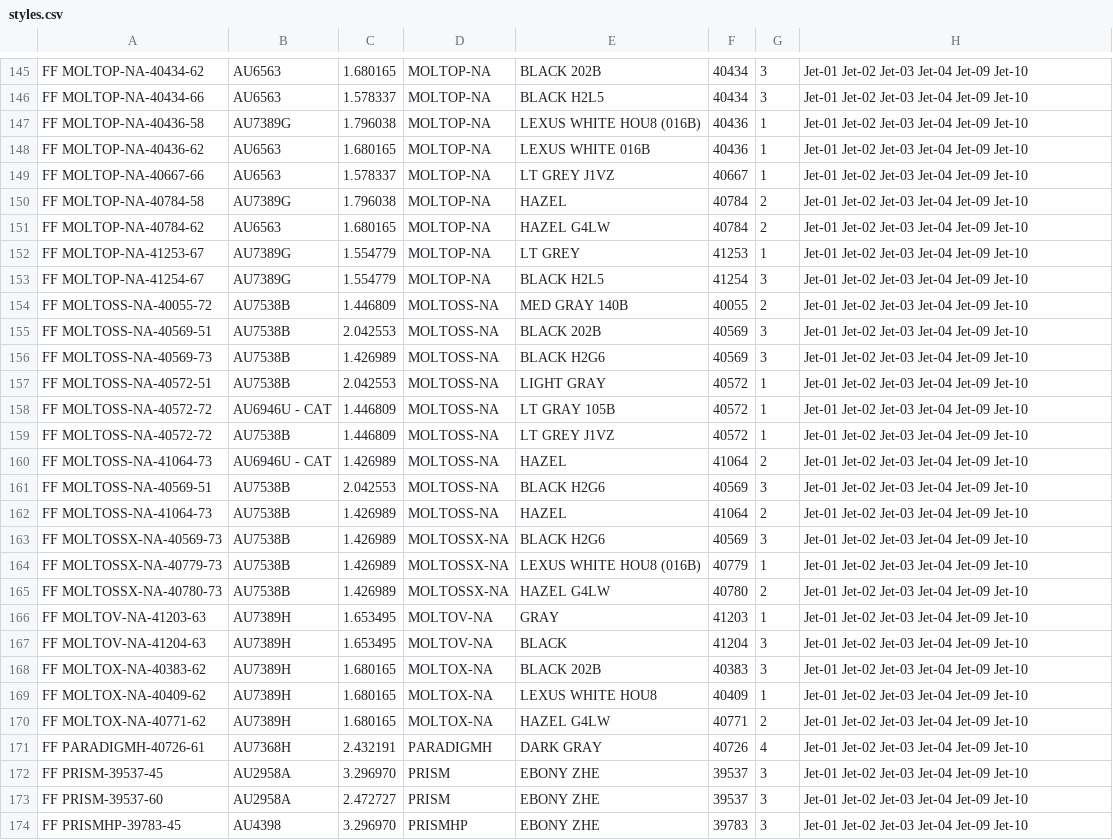
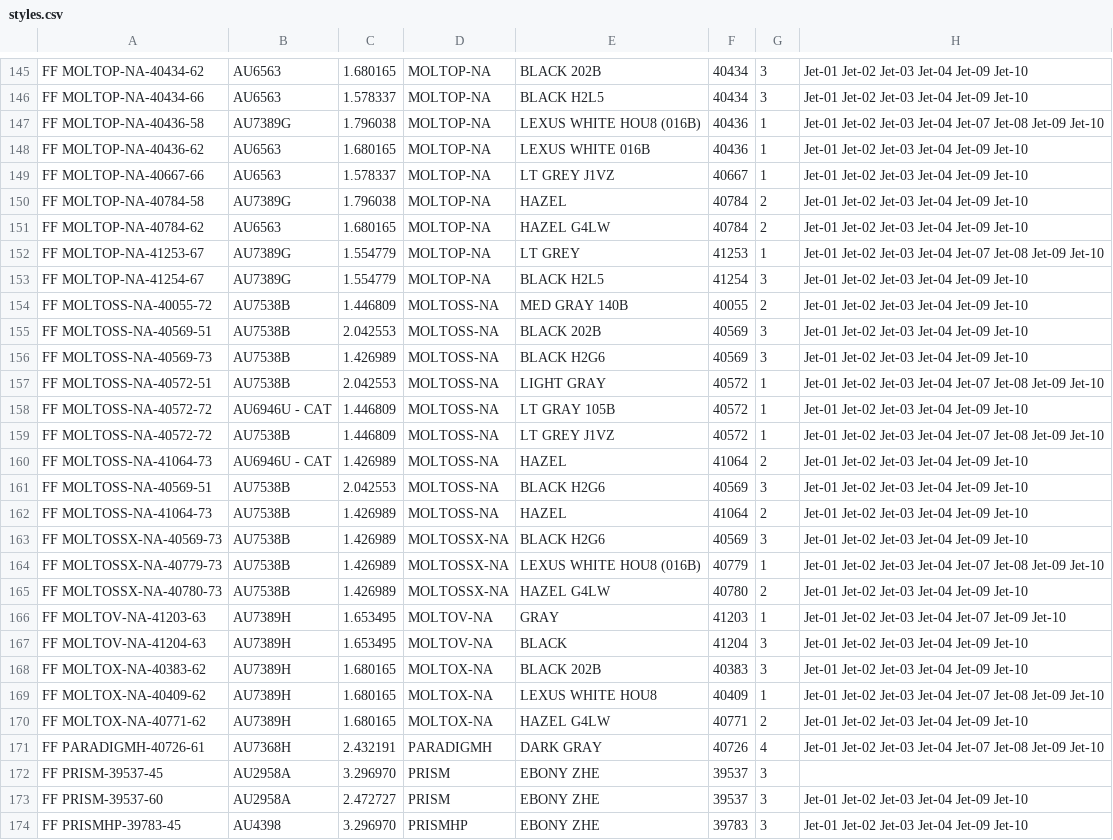
Before and after one commit to odifmonster/swmt-scheduler, a CSV file: app/style/fabric/styles.csv, drawn as a sheet; only a part is shown, gaps mark what is left out; the diff covers the shown part only.

```diff
--- a/app/style/fabric/styles.csv
+++ b/app/style/fabric/styles.csv
@@ -146,3 +146,3 @@ FF MOLTOP-NA-40434-62,AU6563,1.680165,MOLTOP-NA,BLACK 202B,40434,3,Jet-01 Jet-02
 FF MOLTOP-NA-40434-66,AU6563,1.578337,MOLTOP-NA,BLACK H2L5,40434,3,Jet-01 Jet-02 Jet-03 Jet-04 Jet-09 Jet-10
-FF MOLTOP-NA-40436-58,AU7389G,1.796038,MOLTOP-NA,LEXUS WHITE HOU8 (016B),40436,1,Jet-01 Jet-02 Jet-03 Jet-04 Jet-09 Jet-10
+FF MOLTOP-NA-40436-58,AU7389G,1.796038,MOLTOP-NA,LEXUS WHITE HOU8 (016B),40436,1,Jet-01 Jet-02 Jet-03 Jet-04 Jet-07 Jet-08 Jet-09 Jet-10
 FF MOLTOP-NA-40436-62,AU6563,1.680165,MOLTOP-NA,LEXUS WHITE 016B,40436,1,Jet-01 Jet-02 Jet-03 Jet-04 Jet-09 Jet-10
@@ -151,3 +151,3 @@ FF MOLTOP-NA-40784-58,AU7389G,1.796038,MOLTOP-NA,HAZEL,40784,2,Jet-01 Jet-02 Jet
 FF MOLTOP-NA-40784-62,AU6563,1.680165,MOLTOP-NA,HAZEL G4LW,40784,2,Jet-01 Jet-02 Jet-03 Jet-04 Jet-09 Jet-10
-FF MOLTOP-NA-41253-67,AU7389G,1.554779,MOLTOP-NA,LT GREY,41253,1,Jet-01 Jet-02 Jet-03 Jet-04 Jet-09 Jet-10
+FF MOLTOP-NA-41253-67,AU7389G,1.554779,MOLTOP-NA,LT GREY,41253,1,Jet-01 Jet-02 Jet-03 Jet-04 Jet-07 Jet-08 Jet-09 Jet-10
 FF MOLTOP-NA-41254-67,AU7389G,1.554779,MOLTOP-NA,BLACK H2L5,41254,3,Jet-01 Jet-02 Jet-03 Jet-04 Jet-09 Jet-10
@@ -156,5 +156,5 @@ FF MOLTOSS-NA-40569-51,AU7538B,2.042553,MOLTOSS-NA,BLACK 202B,40569,3,Jet-01 Jet
 FF MOLTOSS-NA-40569-73,AU7538B,1.426989,MOLTOSS-NA,BLACK H2G6,40569,3,Jet-01 Jet-02 Jet-03 Jet-04 Jet-09 Jet-10
-FF MOLTOSS-NA-40572-51,AU7538B,2.042553,MOLTOSS-NA,LIGHT GRAY,40572,1,Jet-01 Jet-02 Jet-03 Jet-04 Jet-09 Jet-10
+FF MOLTOSS-NA-40572-51,AU7538B,2.042553,MOLTOSS-NA,LIGHT GRAY,40572,1,Jet-01 Jet-02 Jet-03 Jet-04 Jet-07 Jet-08 Jet-09 Jet-10
 FF MOLTOSS-NA-40572-72,AU6946U  -  CAT,1.446809,MOLTOSS-NA,LT GRAY 105B,40572,1,Jet-01 Jet-02 Jet-03 Jet-04 Jet-09 Jet-10
-FF MOLTOSS-NA-40572-72,AU7538B,1.446809,MOLTOSS-NA,LT GREY J1VZ,40572,1,Jet-01 Jet-02 Jet-03 Jet-04 Jet-09 Jet-10
+FF MOLTOSS-NA-40572-72,AU7538B,1.446809,MOLTOSS-NA,LT GREY J1VZ,40572,1,Jet-01 Jet-02 Jet-03 Jet-04 Jet-07 Jet-08 Jet-09 Jet-10
 FF MOLTOSS-NA-41064-73,AU6946U  -  CAT,1.426989,MOLTOSS-NA,HAZEL,41064,2,Jet-01 Jet-02 Jet-03 Jet-04 Jet-09 Jet-10
@@ -163,11 +163,11 @@ FF MOLTOSS-NA-41064-73,AU7538B,1.426989,MOLTOSS-NA,HAZEL,41064,2,Jet-01 Jet-02 J
 FF MOLTOSSX-NA-40569-73,AU7538B,1.426989,MOLTOSSX-NA,BLACK H2G6,40569,3,Jet-01 Jet-02 Jet-03 Jet-04 Jet-09 Jet-10
-FF MOLTOSSX-NA-40779-73,AU7538B,1.426989,MOLTOSSX-NA,LEXUS WHITE HOU8 (016B),40779,1,Jet-01 Jet-02 Jet-03 Jet-04 Jet-09 Jet-10
+FF MOLTOSSX-NA-40779-73,AU7538B,1.426989,MOLTOSSX-NA,LEXUS WHITE HOU8 (016B),40779,1,Jet-01 Jet-02 Jet-03 Jet-04 Jet-07 Jet-08 Jet-09 Jet-10
 FF MOLTOSSX-NA-40780-73,AU7538B,1.426989,MOLTOSSX-NA,HAZEL G4LW,40780,2,Jet-01 Jet-02 Jet-03 Jet-04 Jet-09 Jet-10
-FF MOLTOV-NA-41203-63,AU7389H,1.653495,MOLTOV-NA,GRAY,41203,1,Jet-01 Jet-02 Jet-03 Jet-04 Jet-09 Jet-10
+FF MOLTOV-NA-41203-63,AU7389H,1.653495,MOLTOV-NA,GRAY,41203,1,Jet-01 Jet-02 Jet-03 Jet-04 Jet-07 Jet-09 Jet-10
 FF MOLTOV-NA-41204-63,AU7389H,1.653495,MOLTOV-NA,BLACK,41204,3,Jet-01 Jet-02 Jet-03 Jet-04 Jet-09 Jet-10
 FF MOLTOX-NA-40383-62,AU7389H,1.680165,MOLTOX-NA,BLACK 202B,40383,3,Jet-01 Jet-02 Jet-03 Jet-04 Jet-09 Jet-10
-FF MOLTOX-NA-40409-62,AU7389H,1.680165,MOLTOX-NA,LEXUS WHITE HOU8,40409,1,Jet-01 Jet-02 Jet-03 Jet-04 Jet-09 Jet-10
+FF MOLTOX-NA-40409-62,AU7389H,1.680165,MOLTOX-NA,LEXUS WHITE HOU8,40409,1,Jet-01 Jet-02 Jet-03 Jet-04 Jet-07 Jet-08 Jet-09 Jet-10
 FF MOLTOX-NA-40771-62,AU7389H,1.680165,MOLTOX-NA,HAZEL G4LW,40771,2,Jet-01 Jet-02 Jet-03 Jet-04 Jet-09 Jet-10
-FF PARADIGMH-40726-61,AU7368H,2.432191,PARADIGMH,DARK GRAY ,40726,4,Jet-01 Jet-02 Jet-03 Jet-04 Jet-09 Jet-10
-FF PRISM-39537-45,AU2958A,3.296970,PRISM,EBONY ZHE,39537,3,Jet-01 Jet-02 Jet-03 Jet-04 Jet-09 Jet-10
+FF PARADIGMH-40726-61,AU7368H,2.432191,PARADIGMH,DARK GRAY ,40726,4,Jet-01 Jet-02 Jet-03 Jet-04 Jet-07 Jet-08 Jet-09 Jet-10
+FF PRISM-39537-45,AU2958A,3.296970,PRISM,EBONY ZHE,39537,3,
 FF PRISM-39537-60,AU2958A,2.472727,PRISM,EBONY ZHE,39537,3,Jet-01 Jet-02 Jet-03 Jet-04 Jet-09 Jet-10
```
Also changed, not shown: 98 edited cells elsewhere in this file, 4 other files.
